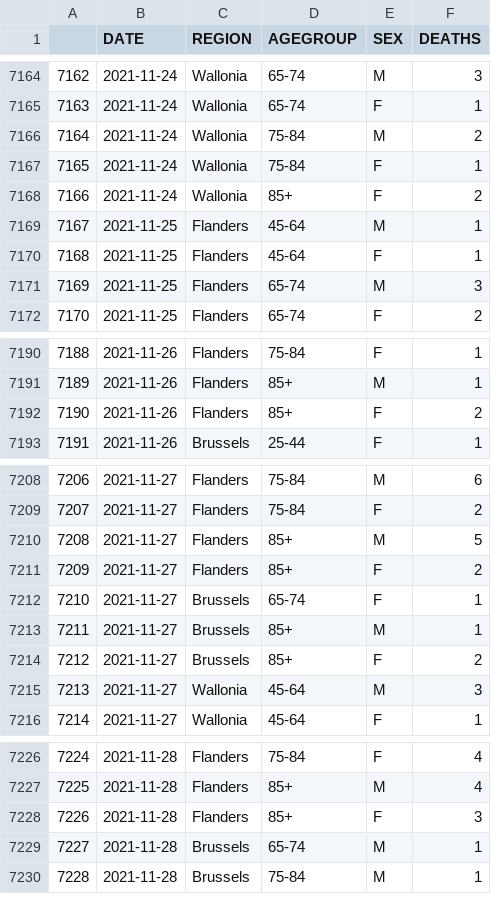
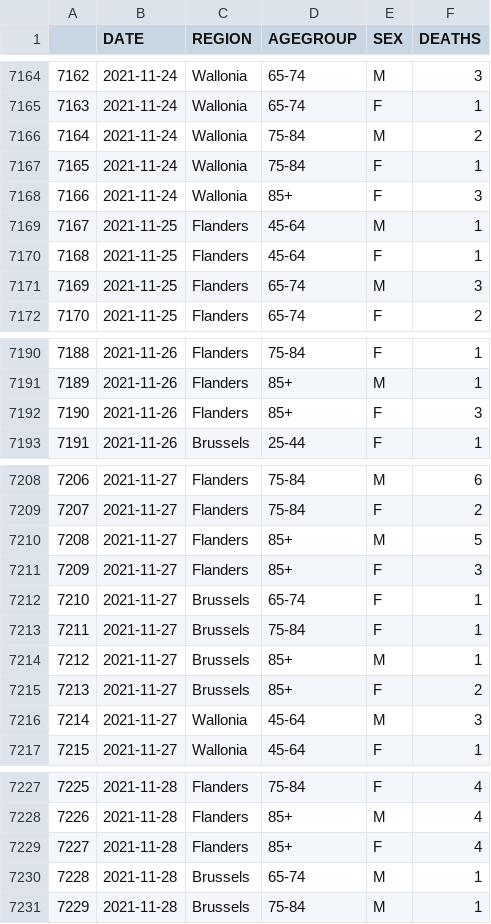
Before and after one commit to pschaus/covidatabe, a CSV file: static/csv/be-covid-mortality.csv, drawn as a sheet; only a part is shown, gaps mark what is left out; addresses are those after the commit; the diff covers the shown part only; the diff names each change by its address in the sheet, - before the commit and + after, or states it on an @@ line.

```diff
--- a/static/csv/be-covid-mortality.csv
+++ b/static/csv/be-covid-mortality.csv
-F7168 (DEATHS): 2
+F7168 (DEATHS): 3
-F7192 (DEATHS): 2
+F7192 (DEATHS): 3
-F7211 (DEATHS): 2
+F7211 (DEATHS): 3
+row 7213: 7211 | 2021-11-27 | Brussels | 75-84 | F | 1
@@ column A renumbered between rows 7214 and 7251 @@
-F7229 (DEATHS): 3
+F7229 (DEATHS): 4
```
Also changed, not shown: 14 added rows and 6 edited cells elsewhere in this file, static/csv/be-covid-provinces-all.csv, 6 other files.
